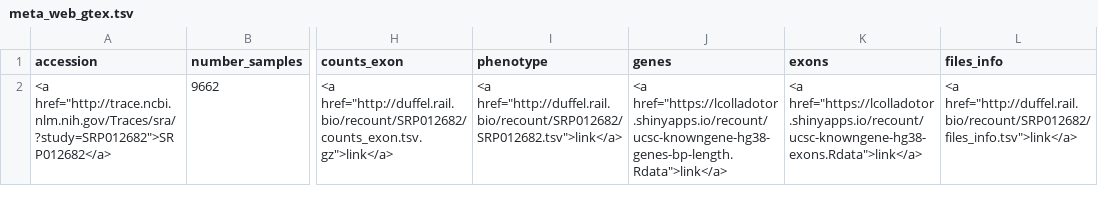
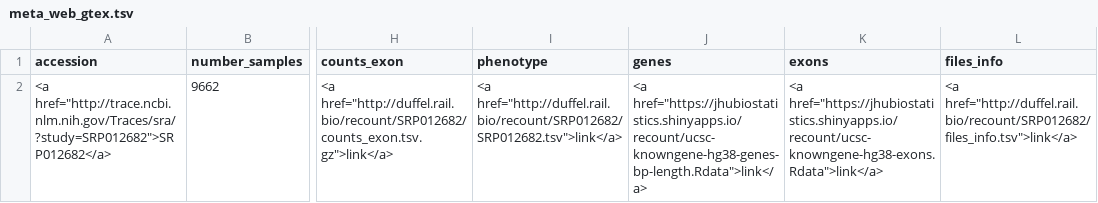
Before and after one commit to leekgroup/recount-website, a TSV file: metadata_web/meta_web_gtex.tsv, drawn as a sheet; only a part is shown, gaps mark what is left out; the diff names each change by its address in the sheet, - before the commit and + after, or states it on an @@ line.

Commit message:
Switch domain to jhubiostatistics

```diff
--- a/metadata_web/meta_web_gtex.tsv
+++ b/metadata_web/meta_web_gtex.tsv
-J2 (genes): <a href="https://lcolladotor.shinyapps.io/recount/ucsc-knowngene-hg38-genes-bp-length.Rdata">link</a>
+J2 (genes): <a href="https://jhubiostatistics.shinyapps.io/recount/ucsc-knowngene-hg38-genes-bp-length.Rdata">link</a>
-K2 (exons): <a href="https://lcolladotor.shinyapps.io/recount/ucsc-knowngene-hg38-exons.Rdata">link</a>
+K2 (exons): <a href="https://jhubiostatistics.shinyapps.io/recount/ucsc-knowngene-hg38-exons.Rdata">link</a>
```
Also changed, not shown: 4 other files.
